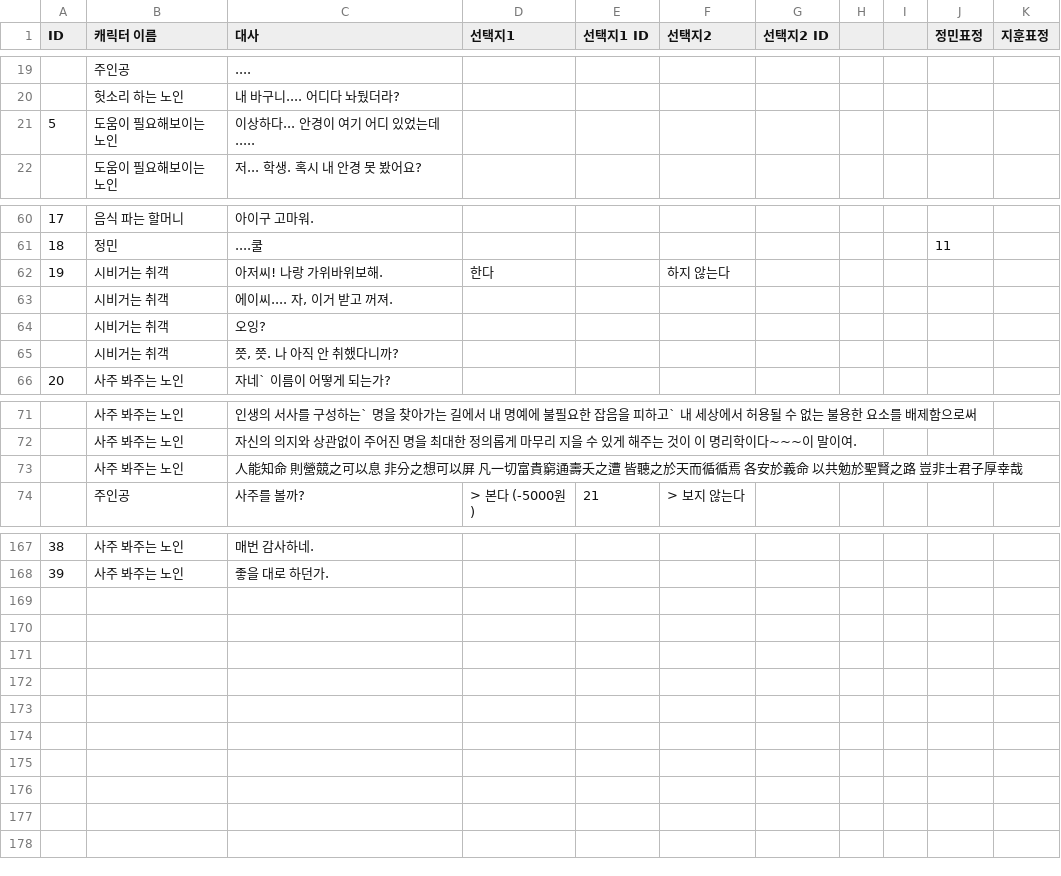
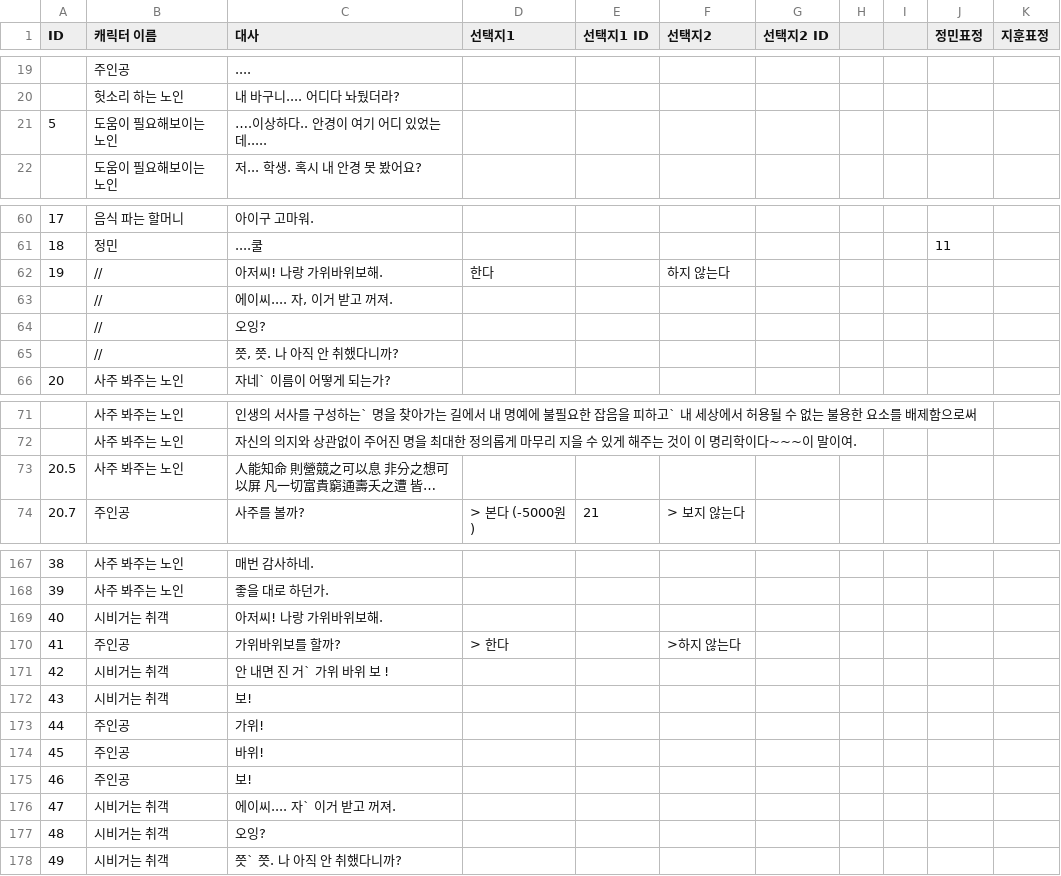
Before and after one commit to Psohyun5803/Garasani, a CSV file: Assets/Resources/npc.csv, drawn as a sheet; only a part is shown, gaps mark what is left out; long unchanged cells end in …; the diff names each change by its address in the sheet, - before the commit and + after, or states it on an @@ line.

Commit message:
안경/가위바위보 완료

```diff
--- a/Assets/Resources/npc.csv
+++ b/Assets/Resources/npc.csv
-C21 (대사): 이상하다... 안경이 여기 어디 있었는데.....
+C21 (대사): ….이상하다.. 안경이 여기 어디 있었는데.....
-B62:B65 (캐릭터 이름): 시비거는 취객
+B62:B65 (캐릭터 이름): //
@@ column A (ID) renumbered between rows 73 and 74 @@
+row 169: 40 | 시비거는 취객 | 아저씨! 나랑 가위바위보해.
+row 170: 41 | 주인공 | 가위바위보를 할까? | > 한다 |  | >하지 않는다
+row 171: 42 | 시비거는 취객 | 안 내면 진 거` 가위 바위 보 !
+row 172: 43 | 시비거는 취객 | 보!
+row 173: 44 | 주인공 | 가위!
+row 174: 45 | 주인공 | 바위!
+row 175: 46 | 주인공 | 보!
+row 176: 47 | 시비거는 취객 | 에이씨.... 자` 이거 받고 꺼져.
+row 177: 48 | 시비거는 취객 | 오잉?
+row 178: 49 | 시비거는 취객 | 쯧` 쯧. 나 아직 안 취했다니까?
```
Also changed, not shown: 22 other files.
